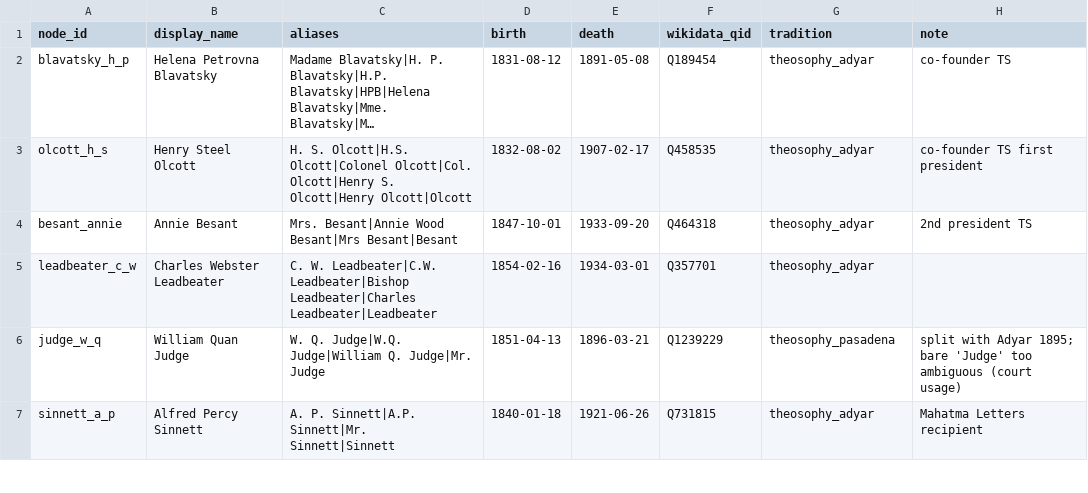
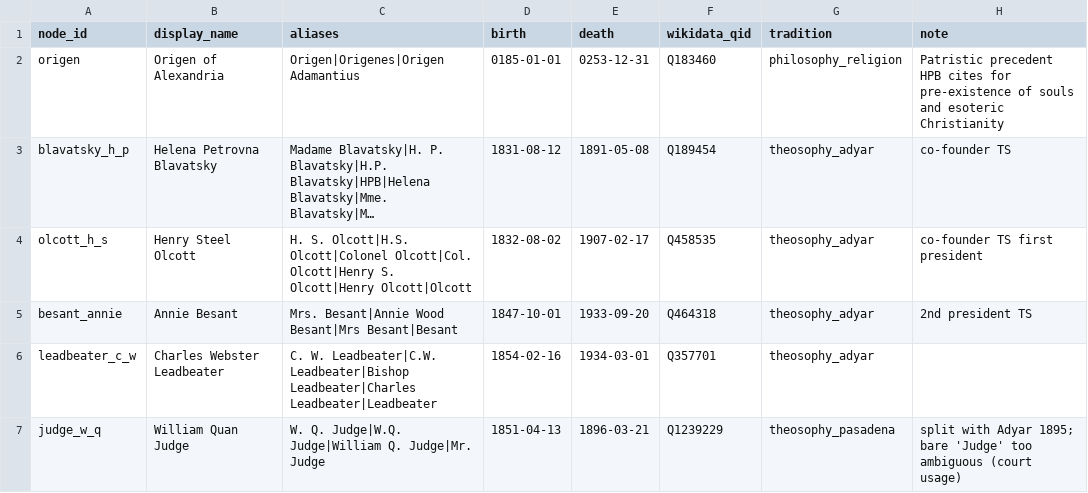
Before and after one commit to chaiboo/blavatsky-number, a CSV file: data/raw/seed_supplement.csv, drawn as a sheet; only a part is shown; the shorter side is filled out with more unchanged rows; long unchanged cells end in …; the diff names each change by its address in the sheet, - before the commit and + after, or states it on an @@ line.

```diff
--- a/data/raw/seed_supplement.csv
+++ b/data/raw/seed_supplement.csv
+row 2: origen | Origen of Alexandria | Origen|Origenes|Origen Adamantius | 0185-01-01 | 0253-12-31 | Q183460 | philosophy_religion | Patristic precedent HPB cites for pre-existence of souls and esoteric Christianity
```
Also changed, not shown: data/raw/edges_supplement.csv, 4 other files.
